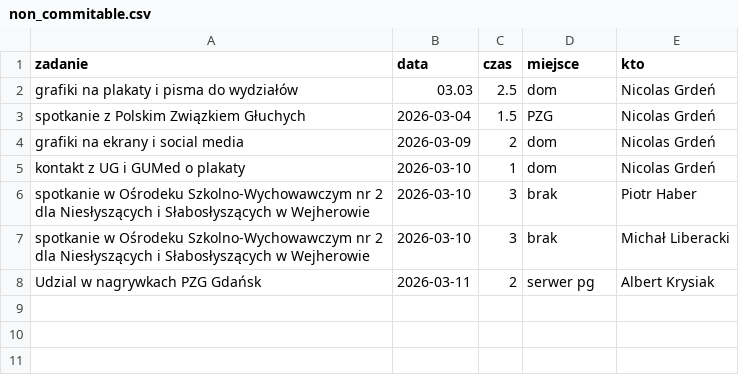
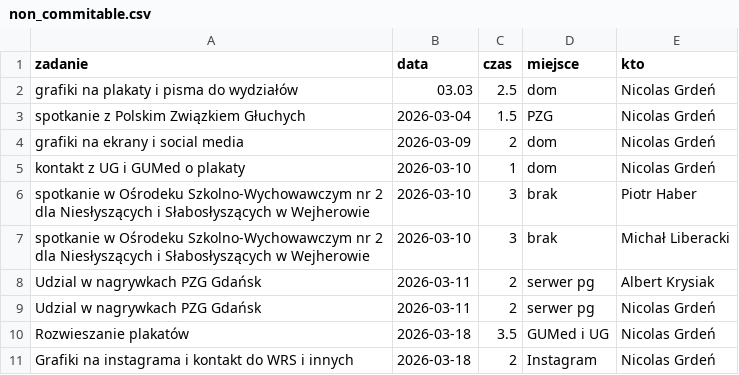
Before and after one commit to PJMatch/project_work, a CSV file: non_commitable.csv, drawn as a sheet; the diff names each change by its address in the sheet, - before the commit and + after, or states it on an @@ line.

Commit message:
Add new entries to non_commitable.csv

```diff
--- a/non_commitable.csv
+++ b/non_commitable.csv
+row 9: Udzial w nagrywkach PZG Gdańsk | 2026-03-11 | 2 | serwer pg | Nicolas Grdeń
+row 10: Rozwieszanie plakatów | 2026-03-18 | 3.5 | GUMed i UG | Nicolas Grdeń
+row 11: Grafiki na instagrama i kontakt do WRS i innych | 2026-03-18 | 2 | Instagram | Nicolas Grdeń
```
